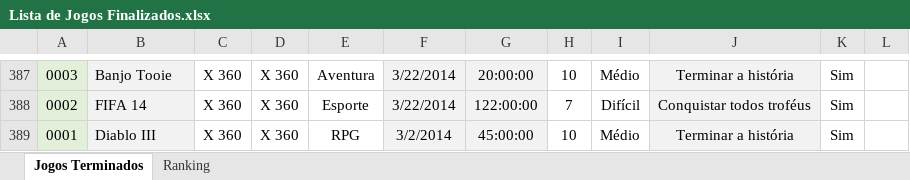
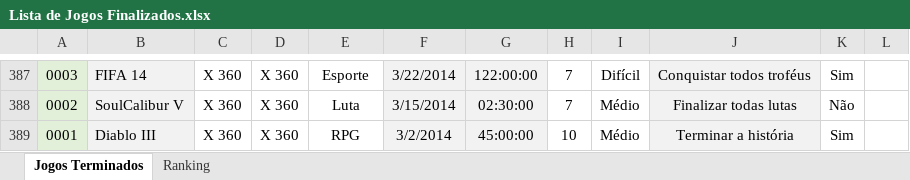
Before and after one commit to luizrantunes/planilhas, an Excel workbook: jogos/Lista de Jogos Finalizados.xlsx, sheet Jogos Terminados, drawn as a sheet; only a part is shown, gaps mark what is left out; values as stored, in another font and other column widths than the file's, no borders; conditional formats not drawn; the diff covers the shown part only; the diff names each change by its address in the sheet, - before the commit and + after, or states it on an @@ line.

```diff
--- a/jogos/Lista de Jogos Finalizados.xlsx (sheet Jogos Terminados)
+++ b/jogos/Lista de Jogos Finalizados.xlsx (sheet Jogos Terminados)
-B387: Banjo Tooie
+B387: FIFA 14
-E387: Aventura
+E387: Esporte
-G387: 20:00:00
+G387: 122:00:00
-H387: 10
+H387: 7
-I387: Médio
+I387: Difícil
-J387: Terminar a história
+J387: Conquistar todos troféus
-B388: FIFA 14
+B388: SoulCalibur V
-E388: Esporte
+E388: Luta
-F388: 3/22/2014
+F388: 3/15/2014
-G388: 122:00:00
+G388: 02:30:00
-I388: Difícil
+I388: Médio
-J388: Conquistar todos troféus
+J388: Finalizar todas lutas
-K388: Sim
+K388: Não
```
Also changed, not shown: 29 edited cells elsewhere in this sheet, sheet Ranking, livros/Lista de Livros Finalizados.xlsx, 3 other files.
